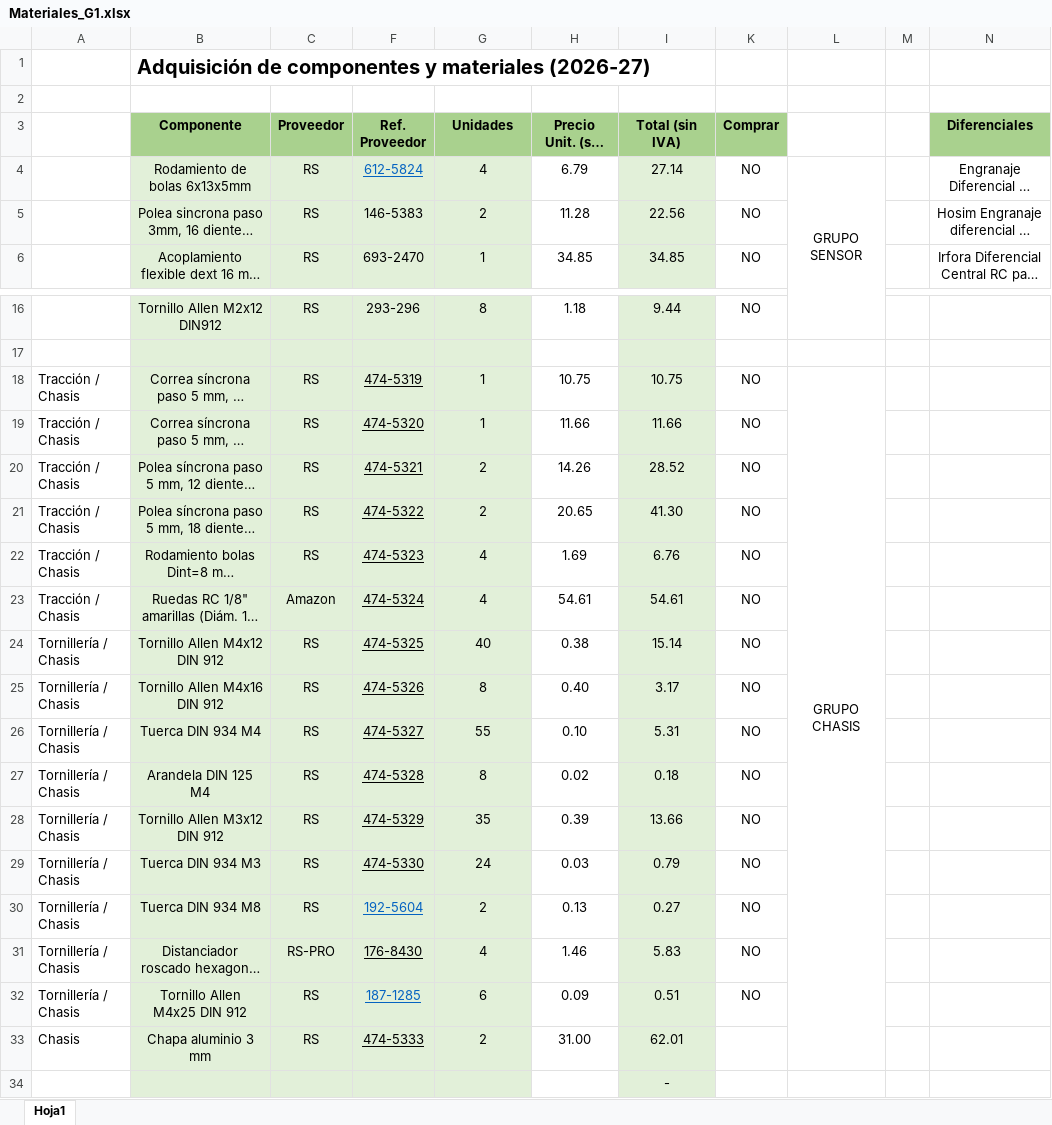
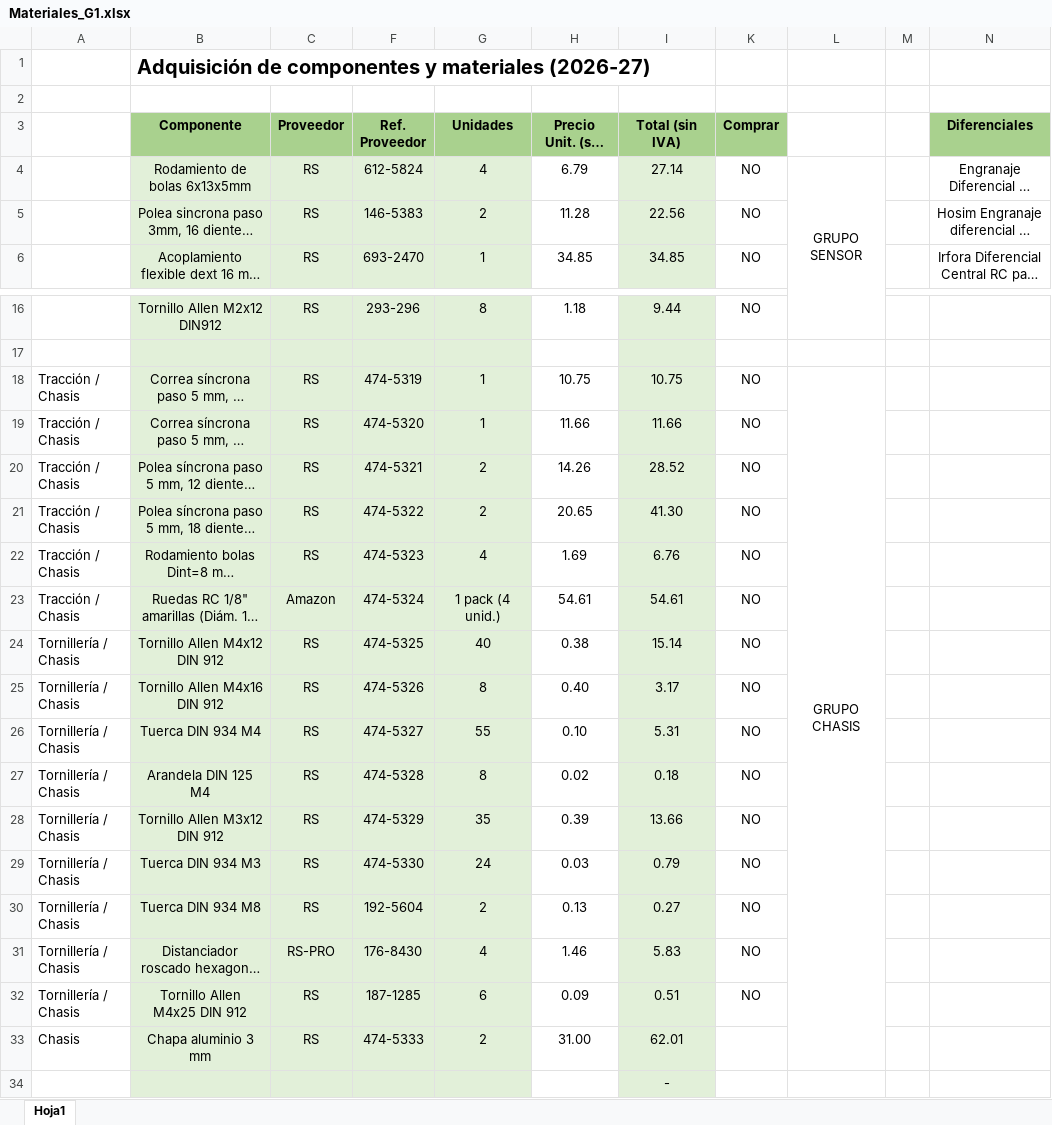
Before and after one commit to Wassau/G1_Project_Rover2026, an Excel workbook: Materiales_G1.xlsx, sheet Hoja1, drawn as a sheet; only a part is shown, gaps mark what is left out; long unchanged cells end in …; values as stored, in another font and other column widths than the file's, no borders; the diff names each change by its address in the sheet, - before the commit and + after, or states it on an @@ line.

Commit message:
act materiales

```diff
--- a/Materiales_G1.xlsx (sheet Hoja1)
+++ b/Materiales_G1.xlsx (sheet Hoja1)
@@ F4 underline: on → off, text colour: #0563C1 → black @@
-F18:F33 underline: on
+F18:F33 underline: off
-G23 (Unidades): 4
+G23 (Unidades): 1 pack (4 unid.)
-F30 text colour: #0563C1
+F30 text colour: black
-F32 text colour: #0563C1
+F32 text colour: black
```
